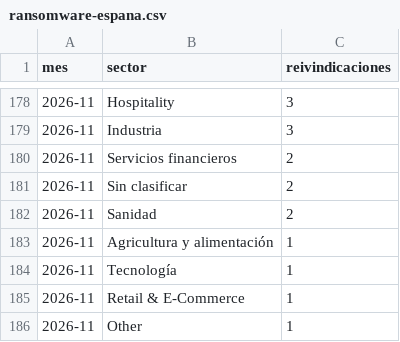
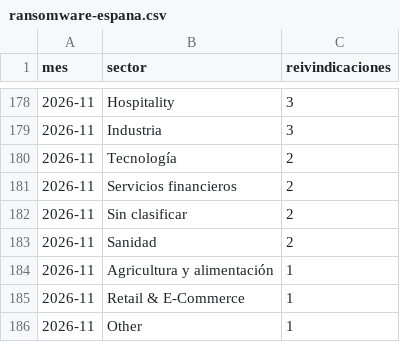
Before and after one commit to lluis-ridao/enllano-datos, a CSV file: datos/ransomware-espana.csv, drawn as a sheet; only a part is shown, gaps mark what is left out; removed rows and columns are numbered as before the commit, all else as after; the diff names each change by its address in the sheet, - before the commit and + after, or states it on an @@ line.

```diff
--- a/datos/ransomware-espana.csv
+++ b/datos/ransomware-espana.csv
+row 180: 2026-11 | Tecnología | 2
-row 184: 2026-11 | Tecnología | 1
```
Also changed, not shown: datos/alternativas-libres.csv, datos/demanda-electrica.csv, 5 other files.
